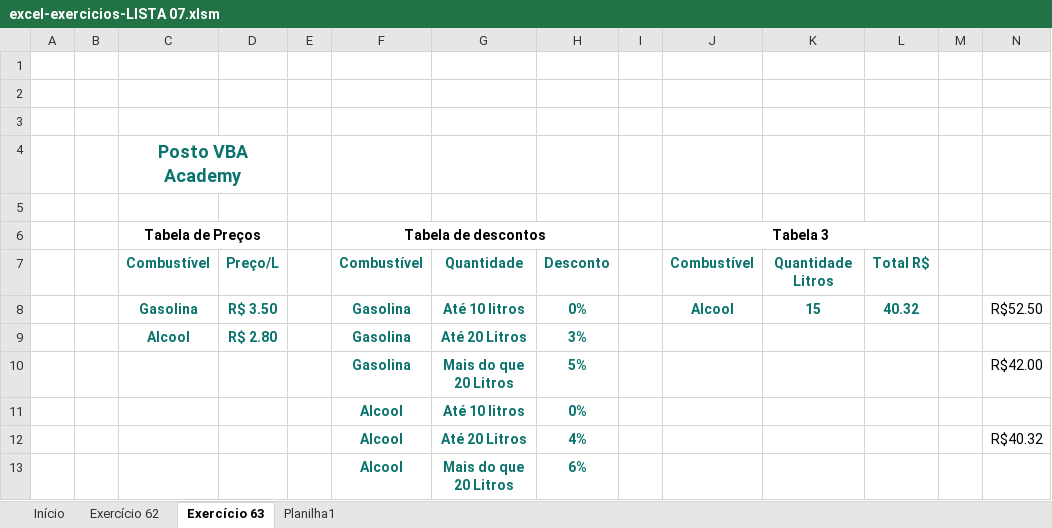
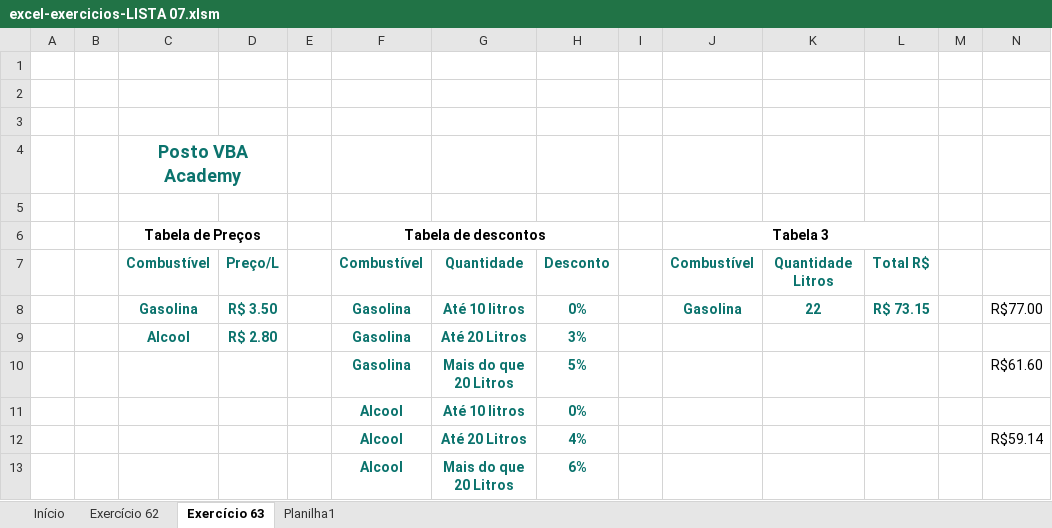
Before and after one commit to DiogoBarbosaSilvaSousa/vba_academy, an Excel workbook: curso_vba_completo/exercicios/excel-exercicios-LISTA 07.xlsm, sheet Exercício 63, drawn as a sheet; values as stored, in another font and other column widths than the file's, no borders; charts and pictures not drawn; the diff names each change by its address in the sheet, - before the commit and + after, or states it on an @@ line.

```diff
--- a/curso_vba_completo/exercicios/excel-exercicios-LISTA 07.xlsm (sheet Exercício 63)
+++ b/curso_vba_completo/exercicios/excel-exercicios-LISTA 07.xlsm (sheet Exercício 63)
-J8 (Tabela 3): Alcool
+J8 (Tabela 3): Gasolina
-K8: 15
+K8: 22
-L8: 40.32
+L8: R$ 73.15
-N8: R$52.50
+N8: R$77.00
-N10: R$42.00
+N10: R$61.60
-N12: R$40.32
+N12: R$59.14
```
Also changed, not shown: sheet Exercício 62, charts or pictures, curso_vba_completo/05_modulo/Aula 31 - For Next.xlsm, curso_vba_completo/exercicios/excel-exercicios-LISTA 06.xlsm, 11 other files.
